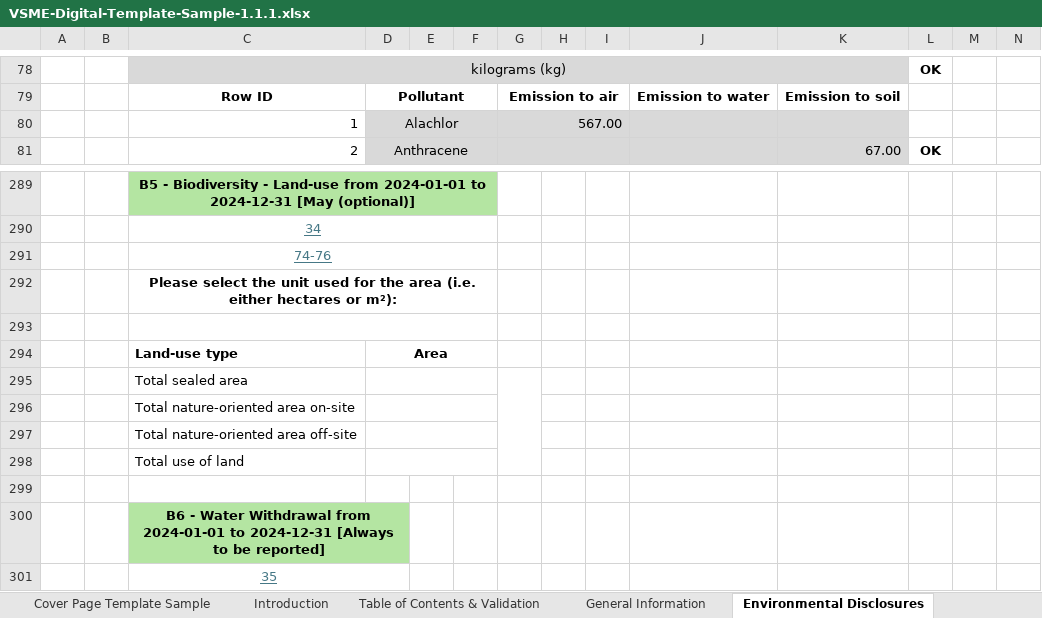
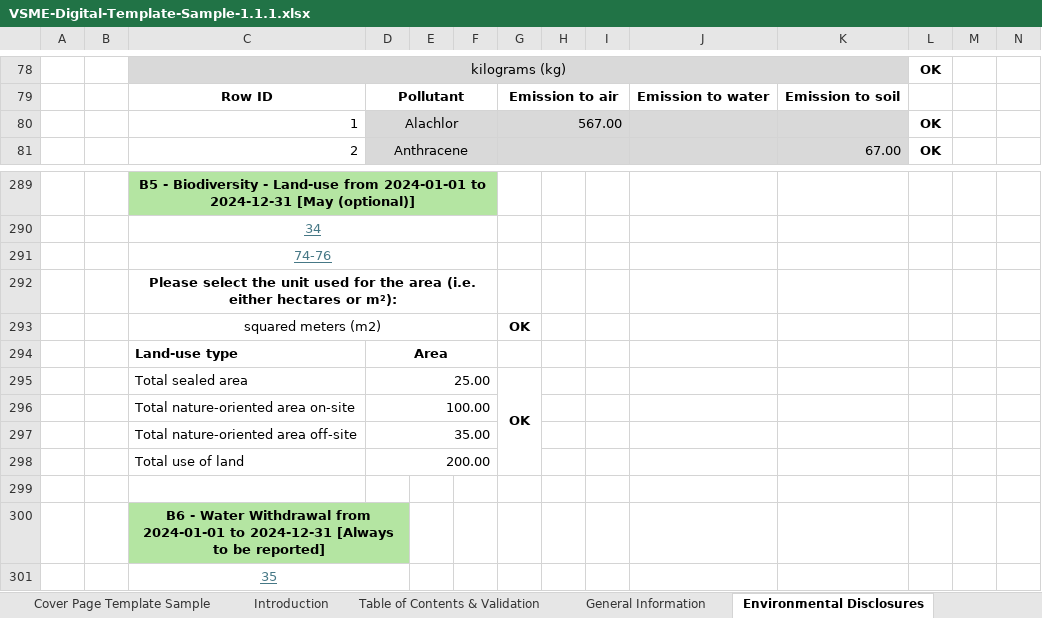
Before and after one commit to EFRAG-EU/Digital-Template-to-XBRL-Converter, an Excel workbook: digital-templates/VSME-Digital-Template-Sample-1.1.1.xlsx, sheet Environmental Disclosures, drawn as a sheet; only a part is shown, gaps mark what is left out; values as stored, in another font and other column widths than the file's, no borders; charts and pictures and conditional formats not drawn; removed rows and columns are numbered as before the commit, all else as after; the diff names each change by its address in the sheet, - before the commit and + after, or states it on an @@ line.

```diff
--- a/digital-templates/VSME-Digital-Template-Sample-1.1.1.xlsx (sheet Environmental Disclosures)
+++ b/digital-templates/VSME-Digital-Template-Sample-1.1.1.xlsx (sheet Environmental Disclosures)
-L80: (empty)
+L80: OK
-row 293: (empty)
+row 293:  |  | squared meters (m2) |  |  |  | OK
-row 295:  |  | Total sealed area
-row 296:  |  | Total nature-oriented area on-site
-row 297:  |  | Total nature-oriented area off-site
-row 298:  |  | Total use of land
+row 295:  |  | Total sealed area | 25.00 |  |  | OK
+row 296:  |  | Total nature-oriented area on-site | 100.00
+row 297:  |  | Total nature-oriented area off-site | 35.00
+row 298:  |  | Total use of land | 200.00
```
Also changed, not shown: sheet Fuel Converter, sheet Table of Contents & Validation, formulas that keep their value, hidden cells, digital-templates/VSME-Digital-Template-1.1.1.xlsx.
